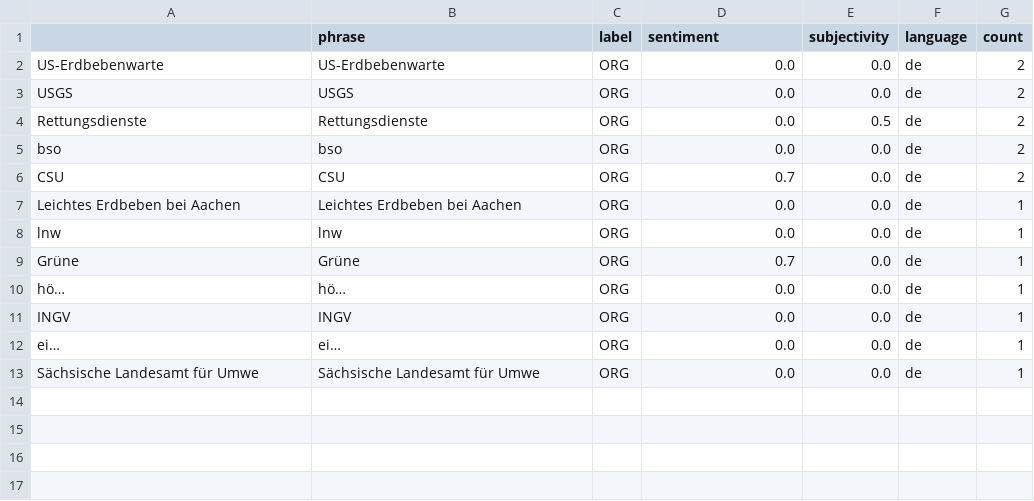
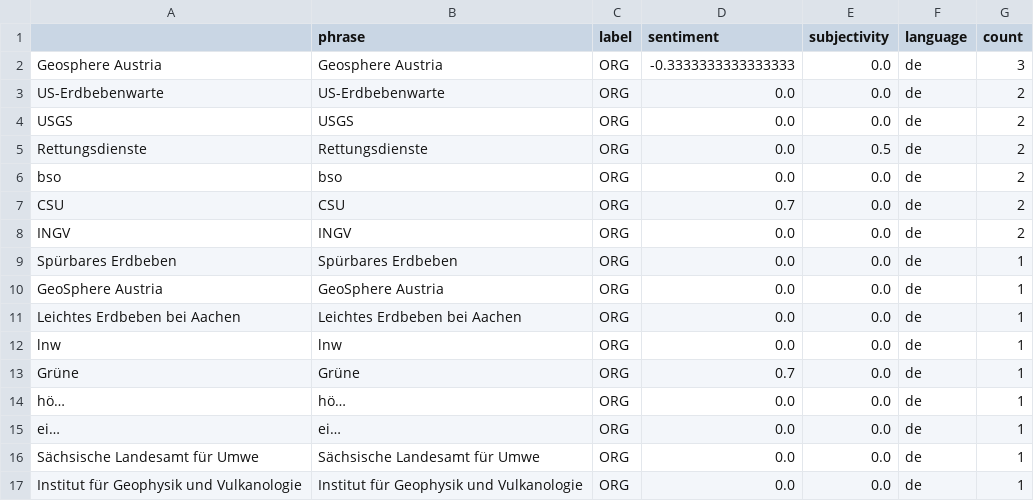
Before and after one commit to MarcoL95-news/winterIsComing, a CSV file: csv/sentiments_organizations.csv, drawn as a sheet; removed rows and columns are numbered as before the commit, all else as after; the diff names each change by its address in the sheet, - before the commit and + after, or states it on an @@ line.

```diff
--- a/csv/sentiments_organizations.csv
+++ b/csv/sentiments_organizations.csv
+row 2: Geosphere Austria | Geosphere Austria | ORG | -0.3333333333333333 | 0.0 | de | 3
+row 8: INGV | INGV | ORG | 0.0 | 0.0 | de | 2
+row 9: Spürbares Erdbeben | Spürbares Erdbeben | ORG | 0.0 | 0.0 | de | 1
+row 10: GeoSphere Austria | GeoSphere Austria | ORG | 0.0 | 0.0 | de | 1
-row 11: INGV | INGV | ORG | 0.0 | 0.0 | de | 1
+row 17: Institut für Geophysik und Vulkanologie | Institut für Geophysik und Vulkanologie | ORG | 0.0 | 0.0 | de | 1
```
Also changed, not shown: csv/sentiments_days.csv, csv/sentiments_keywords.csv, 7 other files.
